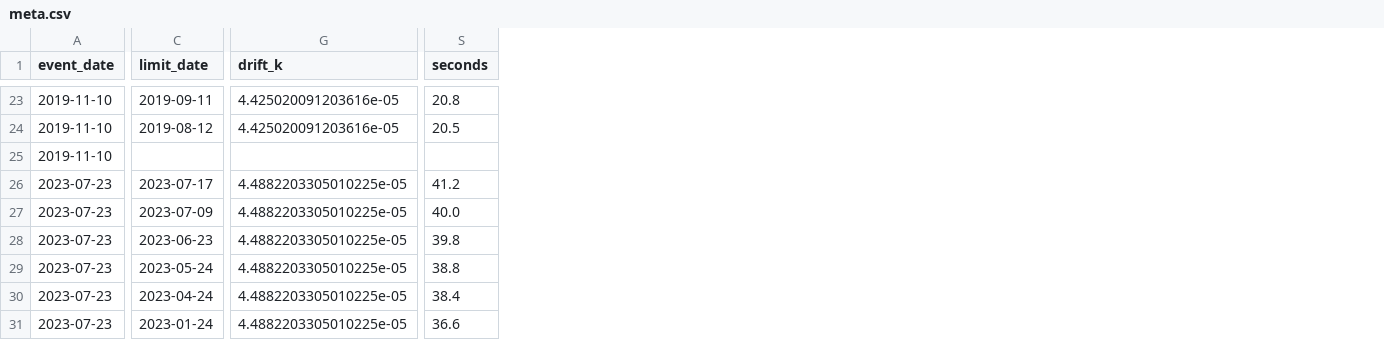
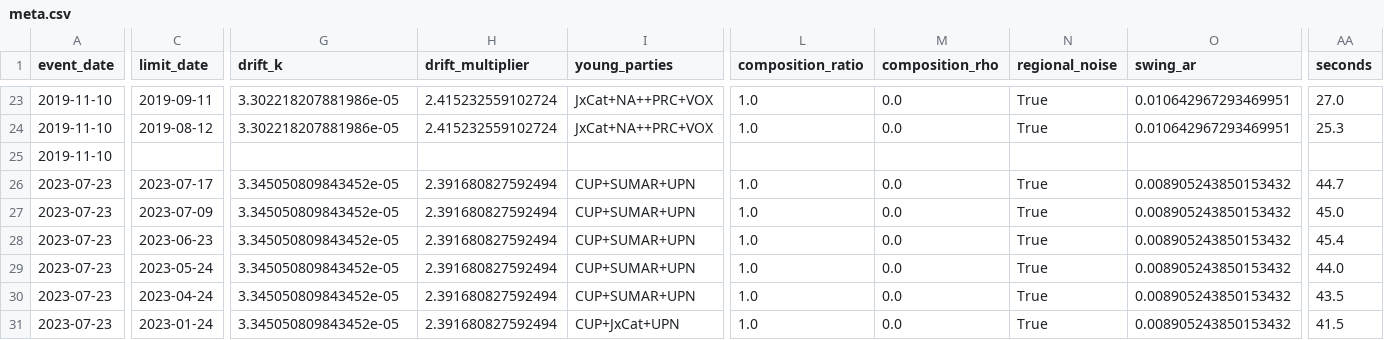
Before and after one commit to luissancho/elections-model, a CSV file: backtest/results/meta.csv, drawn as a sheet; only a part is shown, gaps mark what is left out; addresses are those after the commit; the diff covers the shown part only; the diff names each change by its address in the sheet, - before the commit and + after, or states it on an @@ line.

```diff
--- a/backtest/results/meta.csv
+++ b/backtest/results/meta.csv
+column H (drift_multiplier), rows 23-31: 2.415232559102724 | 2.415232559102724 |  | 2.391680827592494 | 2.391680827592494 | 2.391680827592494 | 2.391680827592494 | 2.391680827592494 | 2.391680827592494
+column I (young_parties), rows 23-31: JxCat+NA++PRC+VOX | JxCat+NA++PRC+VOX |  | CUP+SUMAR+UPN | CUP+SUMAR+UPN | CUP+SUMAR+UPN | CUP+SUMAR+UPN | CUP+SUMAR+UPN | CUP+JxCat+UPN
+column L (composition_ratio), rows 23-31: 1.0 | 1.0 |  | 1.0 | 1.0 | 1.0 | 1.0 | 1.0 | 1.0
+column M (composition_rho), rows 23-31: 0.0 | 0.0 |  | 0.0 | 0.0 | 0.0 | 0.0 | 0.0 | 0.0
+column N (regional_noise), rows 23-31: True | True |  | True | True | True | True | True | True
+column O (swing_ar), rows 23-31: 0.010642967293469951 | 0.010642967293469951 |  | 0.008905243850153432 | 0.008905243850153432 | 0.008905243850153432 | 0.008905243850153432 | 0.008905243850153432 | 0.008905243850153432
-G23:G24 (drift_k): 4.425020091203616e-05
+G23:G24 (drift_k): 3.302218207881986e-05
-AA23 (seconds): 20.8
+AA23 (seconds): 27.0
-AA24 (seconds): 20.5
+AA24 (seconds): 25.3
-G26:G31 (drift_k): 4.4882203305010225e-05
+G26:G31 (drift_k): 3.345050809843452e-05
-AA26 (seconds): 41.2
+AA26 (seconds): 44.7
-AA27 (seconds): 40.0
+AA27 (seconds): 45.0
-AA28 (seconds): 39.8
+AA28 (seconds): 45.4
-AA29 (seconds): 38.8
+AA29 (seconds): 44.0
-AA30 (seconds): 38.4
+AA30 (seconds): 43.5
-AA31 (seconds): 36.6
+AA31 (seconds): 41.5
```
Also changed, not shown: 2 added columns and 40 edited cells elsewhere in this file, backtest/results/blocks.csv, backtest/results/by_horizon.csv, 21 other files.
